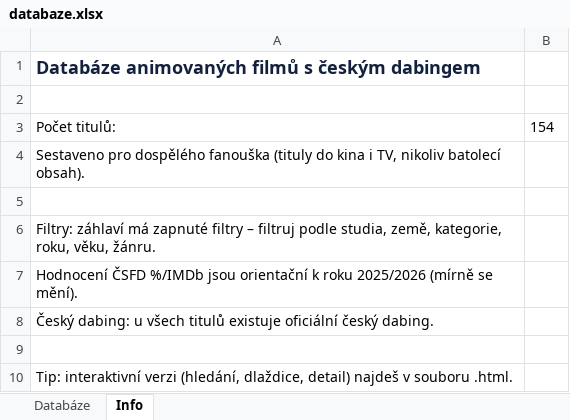
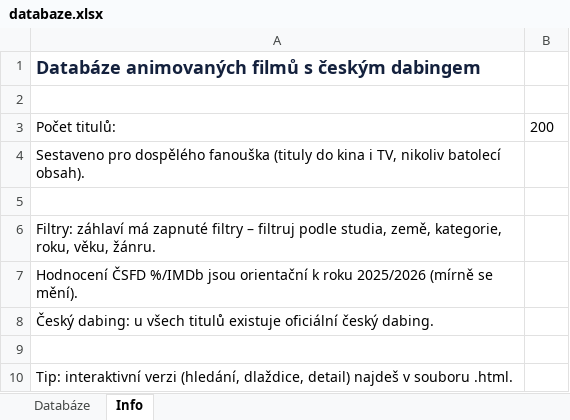
Before and after one commit to OKIUDLLA/animovana-filmoteka, an Excel workbook: databaze.xlsx, sheet Info, drawn as a sheet; values as stored, in another font and other column widths than the file's, no borders; the diff names each change by its address in the sheet, - before the commit and + after, or states it on an @@ line.

```diff
--- a/databaze.xlsx (sheet Info)
+++ b/databaze.xlsx (sheet Info)
-B3: 154
+B3: 200
```
Also changed, not shown: sheet Databáze, 1 other file.
